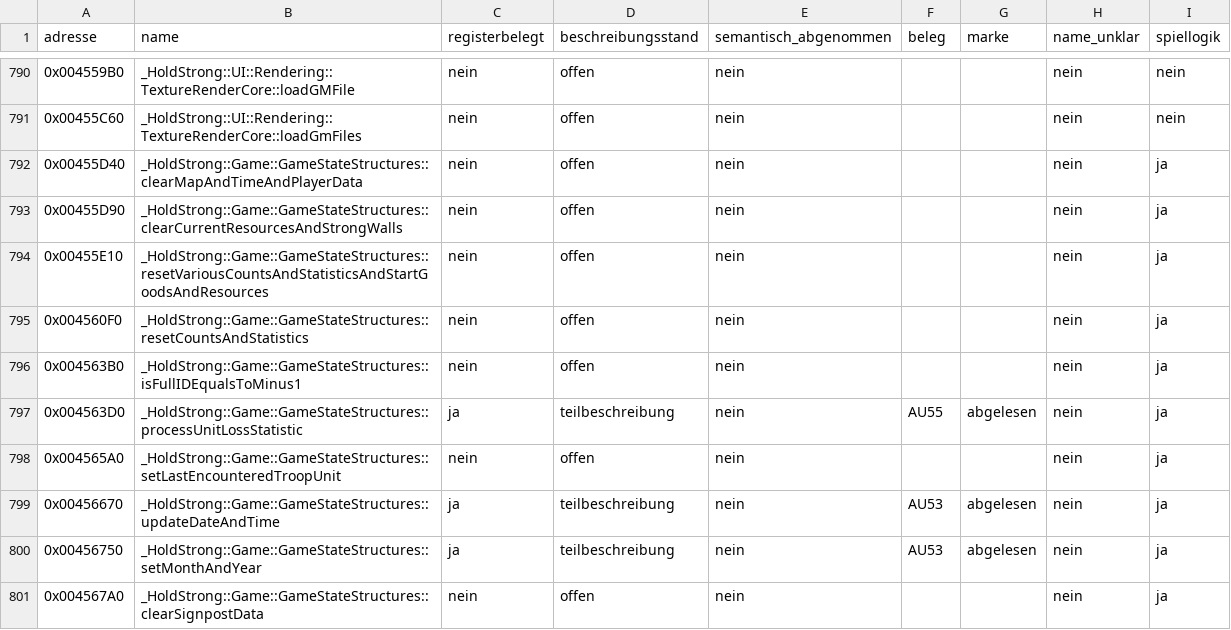
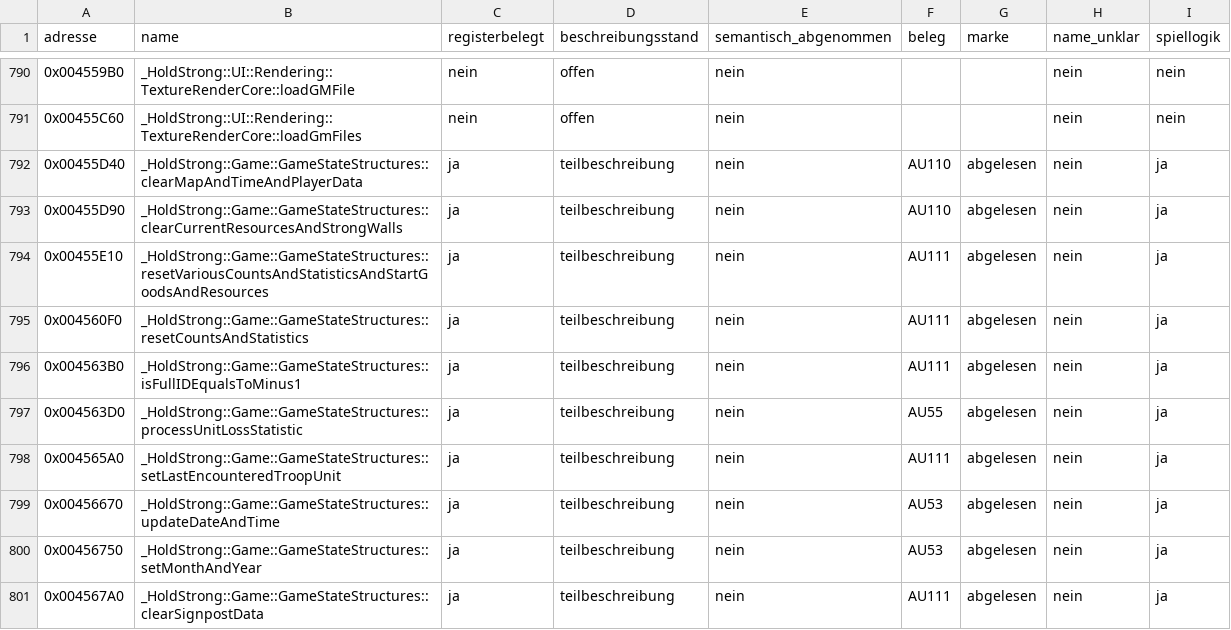
Before and after one commit to DanielFleger/Selfaware-AI, a CSV file: daten/auge_abdeckung_funktionen.csv, drawn as a sheet; only a part is shown, gaps mark what is left out; the diff covers the shown part only.

Commit message:
B-267: Unabhaengige Pruefung fortsetzen und falsche Abdeckung sperren

```diff
--- a/daten/auge_abdeckung_funktionen.csv
+++ b/daten/auge_abdeckung_funktionen.csv
@@ -791,11 +791,11 @@
 0x00455C60;_HoldStrong::UI::Rendering::TextureRenderCore::loadGmFiles;nein;offen;nein;;;nein;nein
-0x00455D40;_HoldStrong::Game::GameStateStructures::clearMapAndTimeAndPlayerData;nein;offen;nein;;;nein;ja
-0x00455D90;_HoldStrong::Game::GameStateStructures::clearCurrentResourcesAndStrongWalls;nein;offen;nein;;;nein;ja
-0x00455E10;_HoldStrong::Game::GameStateStructures::resetVariousCountsAndStatisticsAndStartGoodsAndResources;nein;offen;nein;;;nein;ja
-0x004560F0;_HoldStrong::Game::GameStateStructures::resetCountsAndStatistics;nein;offen;nein;;;nein;ja
-0x004563B0;_HoldStrong::Game::GameStateStructures::isFullIDEqualsToMinus1;nein;offen;nein;;;nein;ja
+0x00455D40;_HoldStrong::Game::GameStateStructures::clearMapAndTimeAndPlayerData;ja;teilbeschreibung;nein;AU110;abgelesen;nein;ja
+0x00455D90;_HoldStrong::Game::GameStateStructures::clearCurrentResourcesAndStrongWalls;ja;teilbeschreibung;nein;AU110;abgelesen;nein;ja
+0x00455E10;_HoldStrong::Game::GameStateStructures::resetVariousCountsAndStatisticsAndStartGoodsAndResources;ja;teilbeschreibung;nein;AU111;abgelesen;nein;ja
+0x004560F0;_HoldStrong::Game::GameStateStructures::resetCountsAndStatistics;ja;teilbeschreibung;nein;AU111;abgelesen;nein;ja
+0x004563B0;_HoldStrong::Game::GameStateStructures::isFullIDEqualsToMinus1;ja;teilbeschreibung;nein;AU111;abgelesen;nein;ja
 0x004563D0;_HoldStrong::Game::GameStateStructures::processUnitLossStatistic;ja;teilbeschreibung;nein;AU55;abgelesen;nein;ja
-0x004565A0;_HoldStrong::Game::GameStateStructures::setLastEncounteredTroopUnit;nein;offen;nein;;;nein;ja
+0x004565A0;_HoldStrong::Game::GameStateStructures::setLastEncounteredTroopUnit;ja;teilbeschreibung;nein;AU111;abgelesen;nein;ja
 0x00456670;_HoldStrong::Game::GameStateStructures::updateDateAndTime;ja;teilbeschreibung;nein;AU53;abgelesen;nein;ja
 0x00456750;_HoldStrong::Game::GameStateStructures::setMonthAndYear;ja;teilbeschreibung;nein;AU53;abgelesen;nein;ja
-0x004567A0;_HoldStrong::Game::GameStateStructures::clearSignpostData;nein;offen;nein;;;nein;ja
+0x004567A0;_HoldStrong::Game::GameStateStructures::clearSignpostData;ja;teilbeschreibung;nein;AU111;abgelesen;nein;ja
```
Also changed, not shown: 141 edited cells elsewhere in this file, 41 other files.
